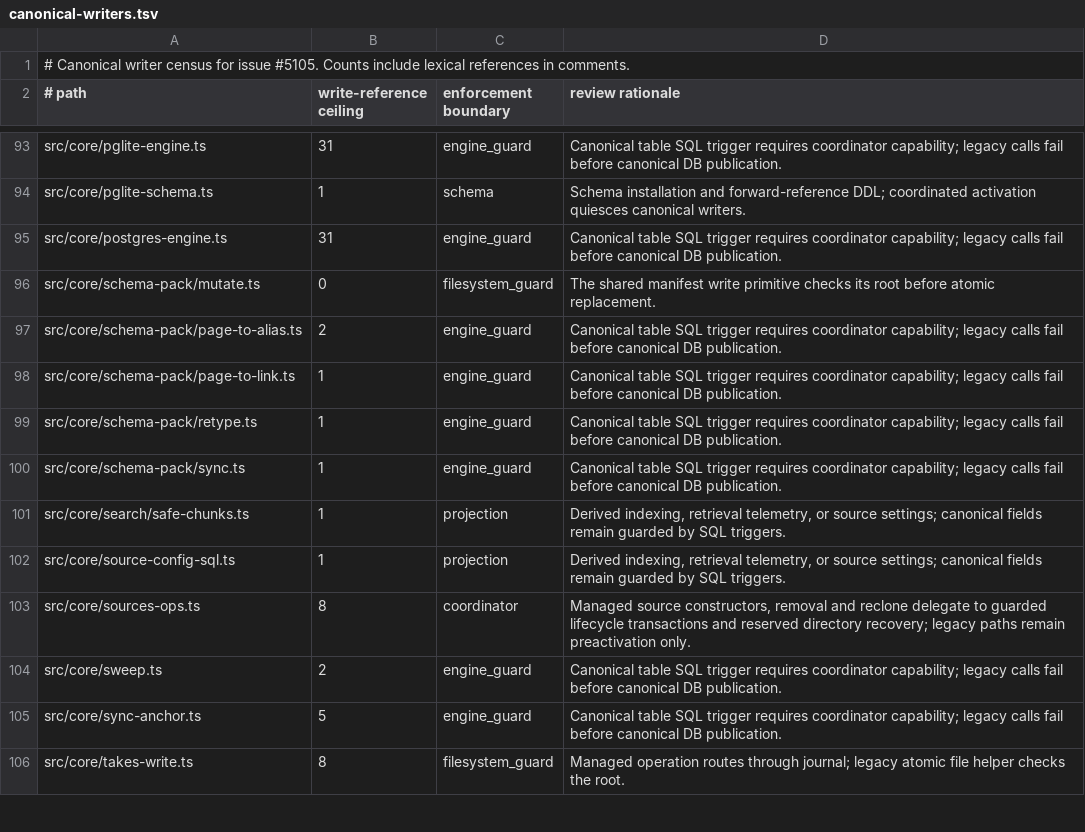
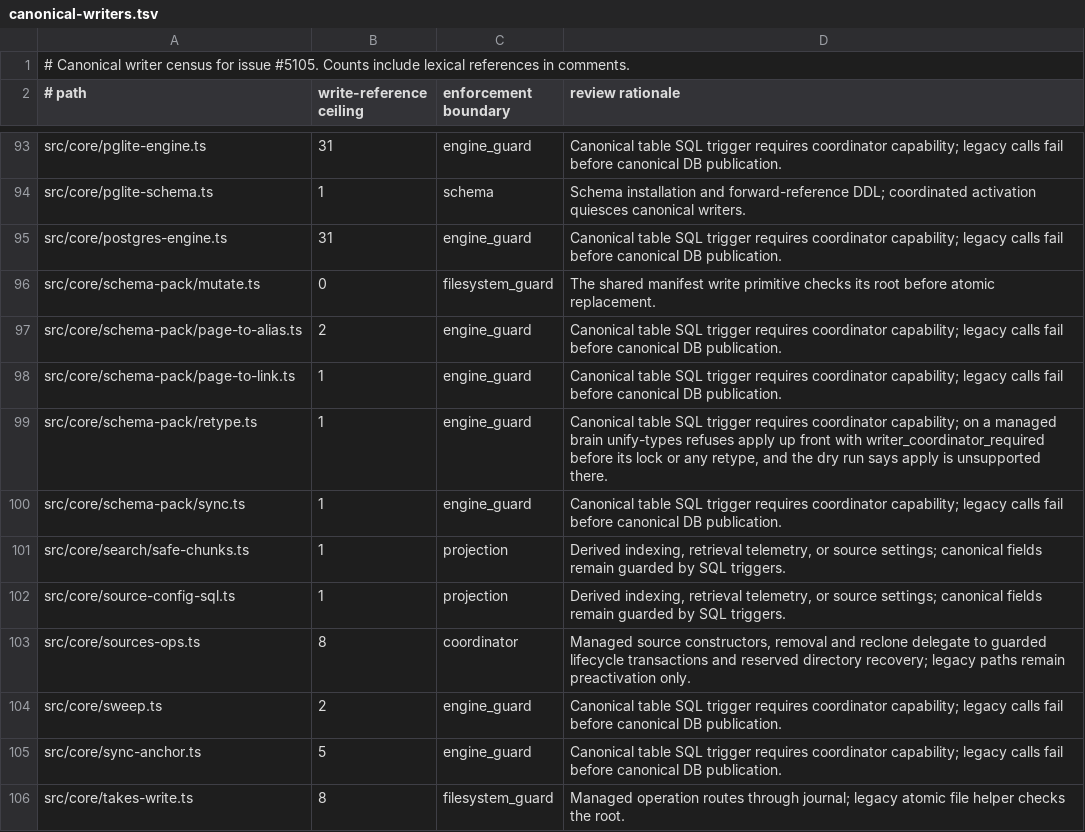
Before and after one commit to Margok1987/gbrain, a TSV file: docs/architecture/canonical-writers.tsv, drawn as a sheet; only a part is shown, gaps mark what is left out.

Commit message:
fix(schema-pack): unify-types refuses apply up front on a managed brain (#5634)
The retype phase runs a raw UPDATE pages outside the persistence
coordinator, which the managed writer guard refuses. The dry run showed a
plan apply could never run, and the job burned all its attempts before
going dead.

runUnifyTypes now refuses apply on a managed brain with
writer_coordinator_required before taking the unify lock or writing
anything, and the dry run warns that apply is unsupported there. The job
handler turns that refusal into an UnrecoverableError so it dead-letters
on the first attempt. The coordinated per-page retype stays deferred.

```diff
--- a/docs/architecture/canonical-writers.tsv
+++ b/docs/architecture/canonical-writers.tsv
@@ -98,3 +98,3 @@ src/core/schema-pack/page-to-alias.ts	2	engine_guard	Canonical table SQL trigger
 src/core/schema-pack/page-to-link.ts	1	engine_guard	Canonical table SQL trigger requires coordinator capability; legacy calls fail before canonical DB publication.
-src/core/schema-pack/retype.ts	1	engine_guard	Canonical table SQL trigger requires coordinator capability; legacy calls fail before canonical DB publication.
+src/core/schema-pack/retype.ts	1	engine_guard	Canonical table SQL trigger requires coordinator capability; on a managed brain unify-types refuses apply up front with writer_coordinator_required before its lock or any retype, and the dry run says apply is unsupported there.
 src/core/schema-pack/sync.ts	1	engine_guard	Canonical table SQL trigger requires coordinator capability; legacy calls fail before canonical DB publication.
```
Also changed, not shown: 3 other files.
